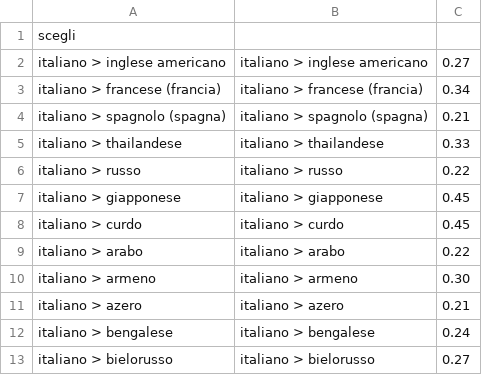
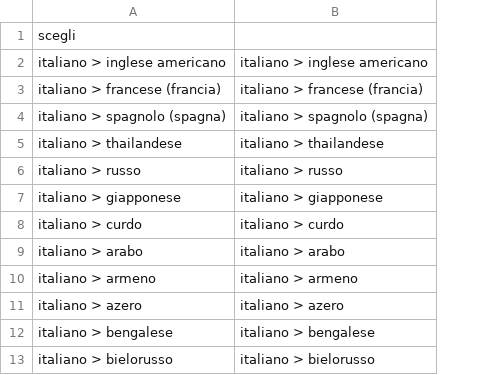
Before and after one commit to Softdiscover/Zigaform-WP-Form-Builder-Lite, a CSV file: assets/backend/sample/select-bulkdata.csv, drawn as a sheet; only a part is shown; the diff names each change by its address in the sheet, - before the commit and + after, or states it on an @@ line.

```diff
--- a/assets/backend/sample/select-bulkdata.csv
+++ b/assets/backend/sample/select-bulkdata.csv
-column C, rows 2-13: 0.27 | 0.34 | 0.21 | 0.33 | 0.22 | 0.45 | 0.45 | 0.22 | 0.30 | 0.21 | 0.24 | 0.27
```
Also changed, not shown: 33 other files.
